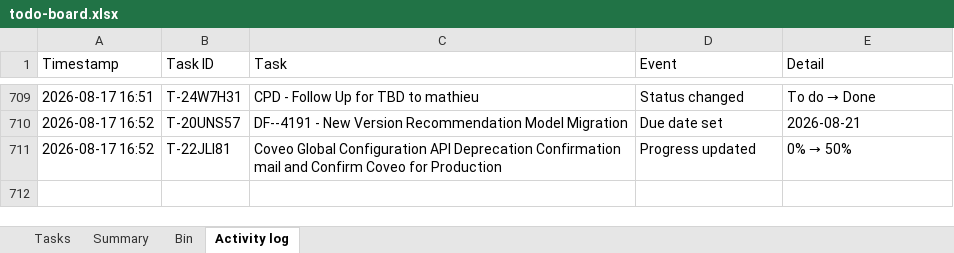
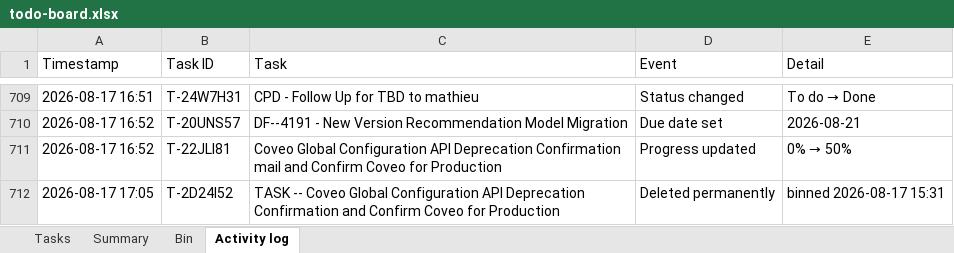
Before and after one commit to akshay0828/To-Do, an Excel workbook: data/todo-board.xlsx, sheet Activity log, drawn as a sheet; only a part is shown, gaps mark what is left out; values as stored, in another font and other column widths than the file's, no borders; the diff names each change by its address in the sheet, - before the commit and + after, or states it on an @@ line.

```diff
--- a/data/todo-board.xlsx (sheet Activity log)
+++ b/data/todo-board.xlsx (sheet Activity log)
+row 712: 2026-08-17 17:05 | T-2D24I52 | TASK -- Coveo Global Configuration API Deprecation Confirmation and Confirm Coveo for Production | Deleted permanently | binned 2026-08-17 15:31
```
Also changed, not shown: sheet Bin, sheet Summary.
